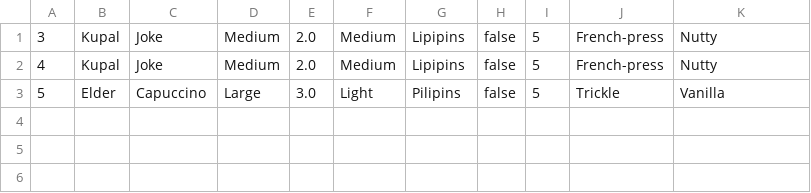
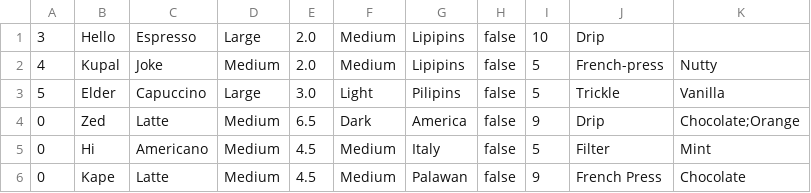
Before and after one commit to Ssedie/COMPRO2, a CSV file: exam/database.csv, drawn as a sheet.

```diff
--- a/exam/database.csv
+++ b/exam/database.csv
@@ -1,3 +1,6 @@
-3,Kupal,Joke,Medium,2.0,Medium,Lipipins,false,5,French-press,Nutty
+3,Hello,Espresso,Large,2.0,Medium,Lipipins,false,10,Drip,
 4,Kupal,Joke,Medium,2.0,Medium,Lipipins,false,5,French-press,Nutty
 5,Elder,Capuccino,Large,3.0,Light,Pilipins,false,5,Trickle,Vanilla
+0,Zed,Latte,Medium,6.5,Dark,America,false,9,Drip,Chocolate;Orange
+0,Hi,Americano,Medium,4.5,Medium,Italy,false,5,Filter,Mint
+0,Kape,Latte,Medium,4.5,Medium,Palawan,false,9,French Press,Chocolate
```
Also changed, not shown: 6 other files.
